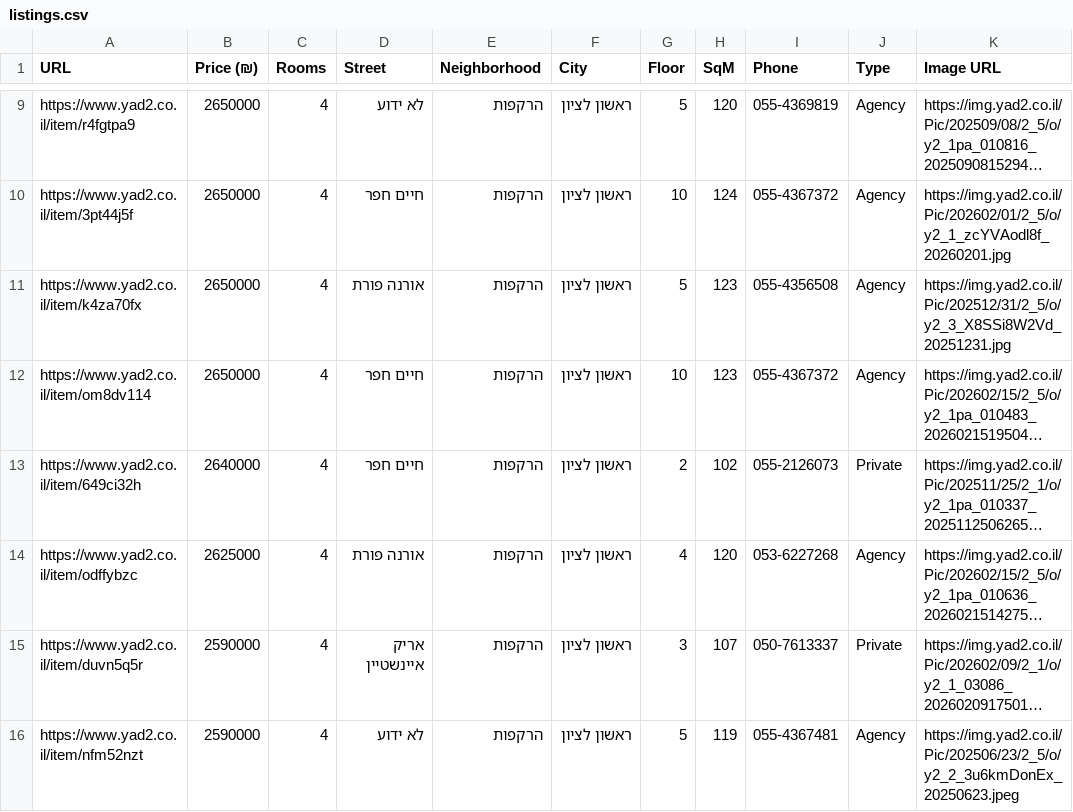
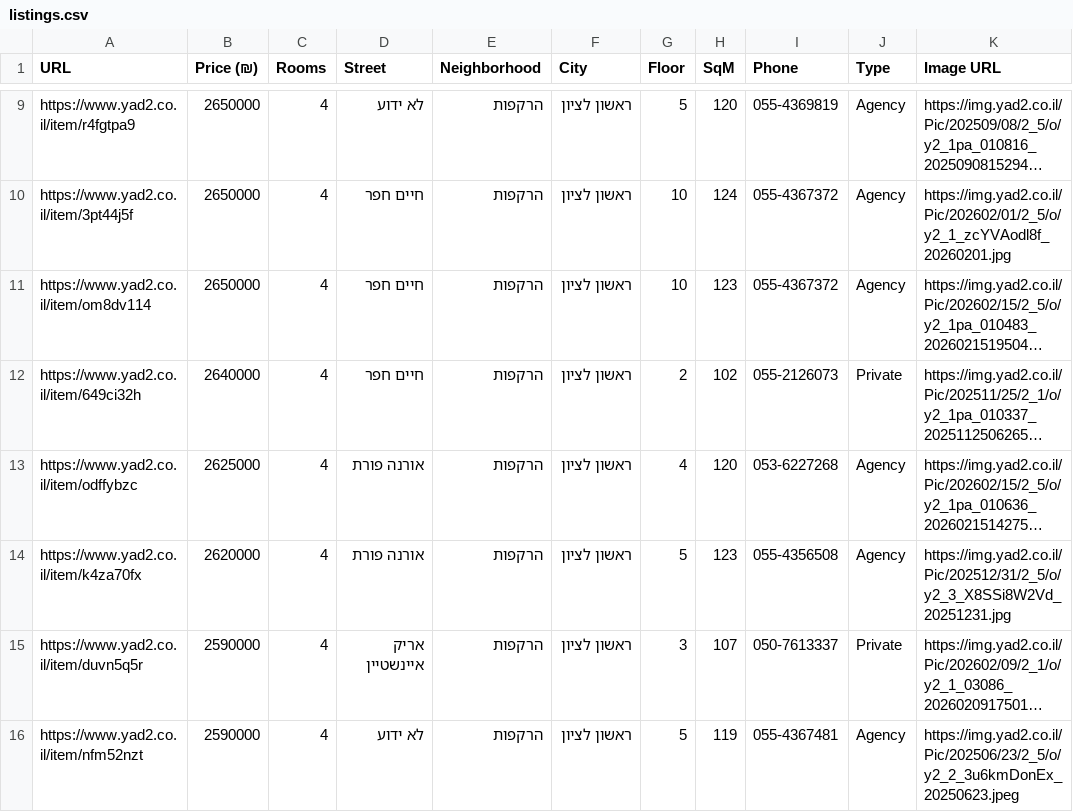
Before and after one commit to ziv9529/real-estate-tracker, a CSV file: listings.csv, drawn as a sheet; only a part is shown, gaps mark what is left out; long unchanged cells end in …; removed rows and columns are numbered as before the commit, all else as after; the diff names each change by its address in the sheet, - before the commit and + after, or states it on an @@ line.

```diff
--- a/listings.csv
+++ b/listings.csv
-row 11: https://www.yad2.co.il/item/k4za70fx | 2650000 | 4 | אורנה פורת | הרקפות | ראשון לציון | 5 | 123 | 055-4356508 | Agency | https://img.yad2.co.il/Pic/202512/31/2_5/o/y2_3_X8SSi8W2Vd_20251231.jpg
+row 14: https://www.yad2.co.il/item/k4za70fx | 2620000 | 4 | אורנה פורת | הרקפות | ראשון לציון | 5 | 123 | 055-4356508 | Agency | https://img.yad2.co.il/Pic/202512/31/2_5/o/y2_3_X8SSi8W2Vd_20251231.jpg
```
Also changed, not shown: 2 other files.
